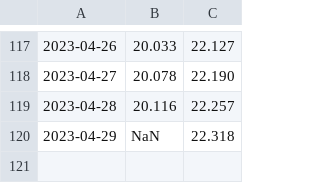
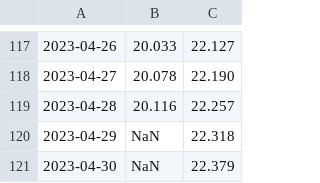
Before and after one commit to enbifa/Dati_Climatici, a CSV file: SEAICE_graphic_5.csv, drawn as a sheet; only a part is shown, gaps mark what is left out; the diff names each change by its address in the sheet, - before the commit and + after, or states it on an @@ line.

Commit message:
Update SEAICE_graphic_5.csv

```diff
--- a/SEAICE_graphic_5.csv
+++ b/SEAICE_graphic_5.csv
+row 121: 2023-04-30 | NaN | 22.379
```
